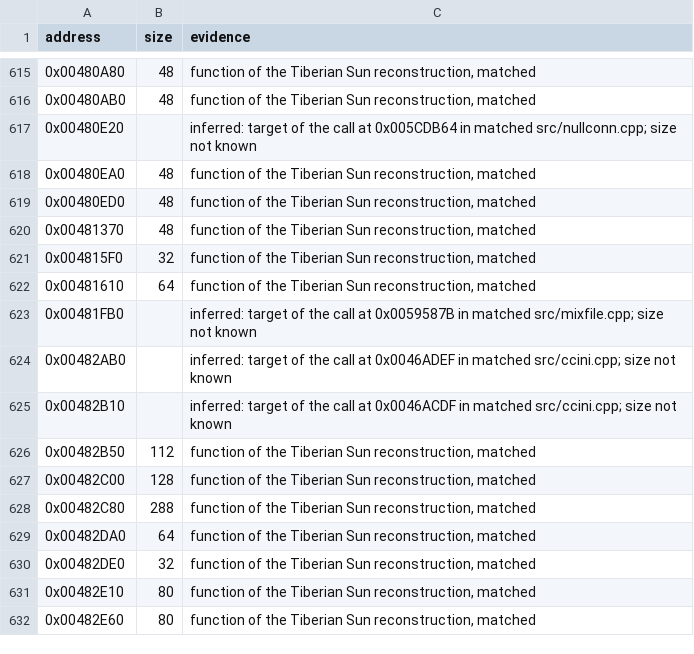
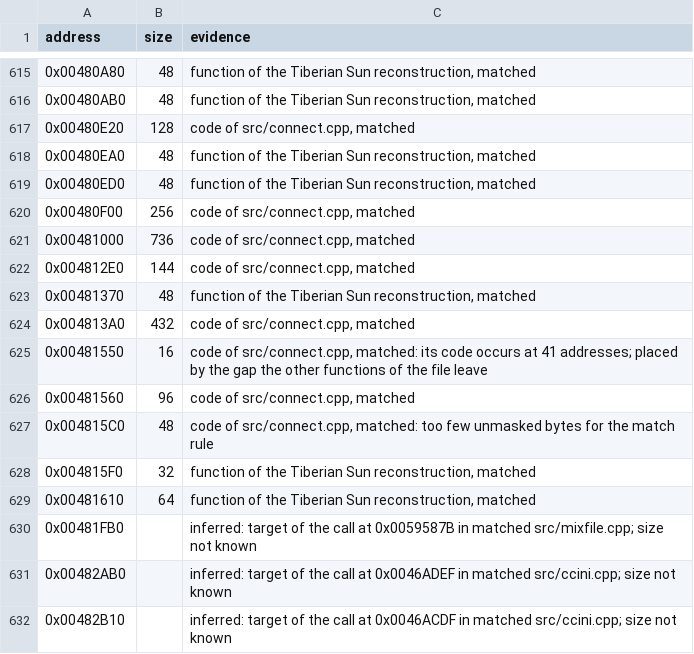
Before and after one commit to mischa85/RedAlert2, a CSV file: config/ra2-1.006/functions.csv, drawn as a sheet; only a part is shown, gaps mark what is left out; the shorter side is filled out with more unchanged rows.

```diff
--- a/config/ra2-1.006/functions.csv
+++ b/config/ra2-1.006/functions.csv
@@ -616,6 +616,13 @@ address,size,evidence
 0x00480AB0,48,"function of the Tiberian Sun reconstruction, matched"
-0x00480E20,,"inferred: target of the call at 0x005CDB64 in matched src/nullconn.cpp; size not known"
+0x00480E20,128,"code of src/connect.cpp, matched"
 0x00480EA0,48,"function of the Tiberian Sun reconstruction, matched"
 0x00480ED0,48,"function of the Tiberian Sun reconstruction, matched"
+0x00480F00,256,"code of src/connect.cpp, matched"
+0x00481000,736,"code of src/connect.cpp, matched"
+0x004812E0,144,"code of src/connect.cpp, matched"
 0x00481370,48,"function of the Tiberian Sun reconstruction, matched"
+0x004813A0,432,"code of src/connect.cpp, matched"
+0x00481550,16,"code of src/connect.cpp, matched: its code occurs at 41 addresses; placed by the gap the other functions of the file leave"
+0x00481560,96,"code of src/connect.cpp, matched"
+0x004815C0,48,"code of src/connect.cpp, matched: too few unmasked bytes for the match rule"
 0x004815F0,32,"function of the Tiberian Sun reconstruction, matched"
```
Also changed, not shown: config/ra2-1.006/modules.csv, config/ra2-1.006/names.csv.
